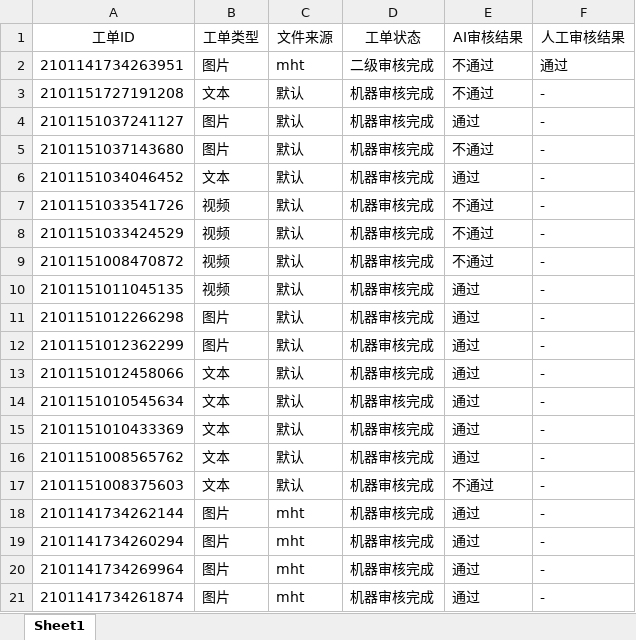
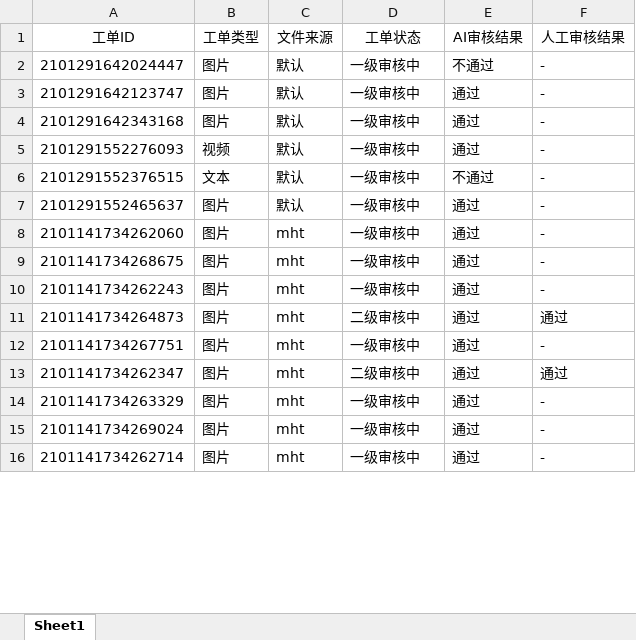
Before and after one commit to Petrichorll/learn, an Excel workbook: test_demo/data/workorderquery.xlsx, sheet Sheet1, drawn as a sheet; only a part is shown; values as stored, in another font and other column widths than the file's, no borders; removed rows and columns are numbered as before the commit, all else as after; the diff covers the shown part only; the diff names each change by its address in the sheet, - before the commit and + after, or states it on an @@ line.

```diff
--- a/test_demo/data/workorderquery.xlsx (sheet Sheet1)
+++ b/test_demo/data/workorderquery.xlsx (sheet Sheet1)
-row 2: 2101141734263951 | 图片 | mht | 二级审核完成 | 不通过 | 通过
-row 3: 2101151727191208 | 文本 | 默认 | 机器审核完成 | 不通过 | -
-row 4: 2101151037241127 | 图片 | 默认 | 机器审核完成 | 通过 | -
-A2 (工单ID): 2101151037143680
+A2 (工单ID): 2101291642024447
-D2 (工单状态): 机器审核完成
+D2 (工单状态): 一级审核中
-row 6: 2101151034046452 | 文本 | 默认 | 机器审核完成 | 通过 | -
-row 7: 2101151033541726 | 视频 | 默认 | 机器审核完成 | 不通过 | -
-row 8: 2101151033424529 | 视频 | 默认 | 机器审核完成 | 不通过 | -
-row 9: 2101151008470872 | 视频 | 默认 | 机器审核完成 | 不通过 | -
-row 10: 2101151011045135 | 视频 | 默认 | 机器审核完成 | 通过 | -
-A3 (工单ID): 2101151012266298
+A3 (工单ID): 2101291642123747
-D3:D5 (工单状态): 机器审核完成
+D3:D5 (工单状态): 一级审核中
-A4 (工单ID): 2101151012362299
+A4 (工单ID): 2101291642343168
-A5 (工单ID): 2101151012458066
+A5 (工单ID): 2101291552276093
-B5 (工单类型): 文本
+B5 (工单类型): 视频
-row 14: 2101151010545634 | 文本 | 默认 | 机器审核完成 | 通过 | -
-row 15: 2101151010433369 | 文本 | 默认 | 机器审核完成 | 通过 | -
-row 16: 2101151008565762 | 文本 | 默认 | 机器审核完成 | 通过 | -
-A6 (工单ID): 2101151008375603
+A6 (工单ID): 2101291552376515
-D6 (工单状态): 机器审核完成
+D6 (工单状态): 一级审核中
+row 7: 2101291552465637 | 图片 | 默认 | 一级审核中 | 通过 | -
-A8 (工单ID): 2101141734262144
+A8 (工单ID): 2101141734262060
-D8:D10 (工单状态): 机器审核完成
+D8:D10 (工单状态): 一级审核中
-A9 (工单ID): 2101141734260294
+A9 (工单ID): 2101141734268675
-A10 (工单ID): 2101141734269964
+A10 (工单ID): 2101141734262243
+row 11: 2101141734264873 | 图片 | mht | 二级审核中 | 通过 | 通过
-A12 (工单ID): 2101141734261874
+A12 (工单ID): 2101141734267751
-D12 (工单状态): 机器审核完成
+D12 (工单状态): 一级审核中
+row 13: 2101141734262347 | 图片 | mht | 二级审核中 | 通过 | 通过
+row 14: 2101141734263329 | 图片 | mht | 一级审核中 | 通过 | -
+row 15: 2101141734269024 | 图片 | mht | 一级审核中 | 通过 | -
+row 16: 2101141734262714 | 图片 | mht | 一级审核中 | 通过 | -
```
Also changed, not shown: other rows of this sheet, 13 other files.
